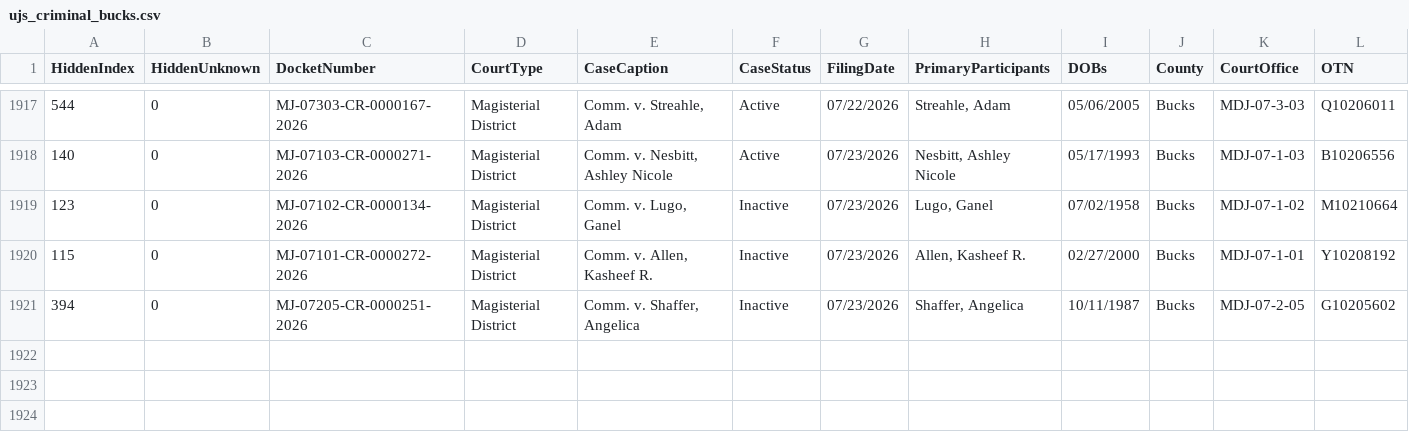
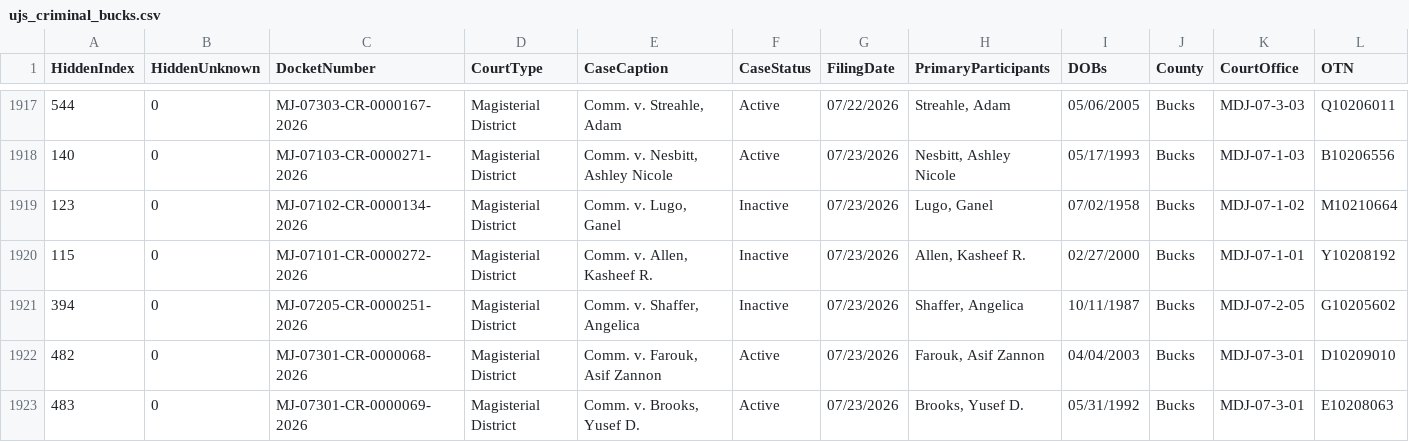
Before and after one commit to CUlleryUSATRepos/BucksCriminalUJSScrapeRepo, a CSV file: ujs_criminal_bucks.csv, drawn as a sheet; only a part is shown, gaps mark what is left out; rows hold the shown columns only; the diff names each change by its address in the sheet, - before the commit and + after, or states it on an @@ line.

```diff
--- a/ujs_criminal_bucks.csv
+++ b/ujs_criminal_bucks.csv
+row 1922: 482 | 0 | MJ-07301-CR-0000068-2026 | Magisterial District | Comm. v. Farouk, Asif Zannon | Active | 07/23/2026 | Farouk, Asif Zannon | 04/04/2003 | Bucks | MDJ-07-3-01 | D10209010
+row 1923: 483 | 0 | MJ-07301-CR-0000069-2026 | Magisterial District | Comm. v. Brooks, Yusef D. | Active | 07/23/2026 | Brooks, Yusef D. | 05/31/1992 | Bucks | MDJ-07-3-01 | E10208063
```
Also changed, not shown: docs/data/ujs_criminal_bucks.csv.
